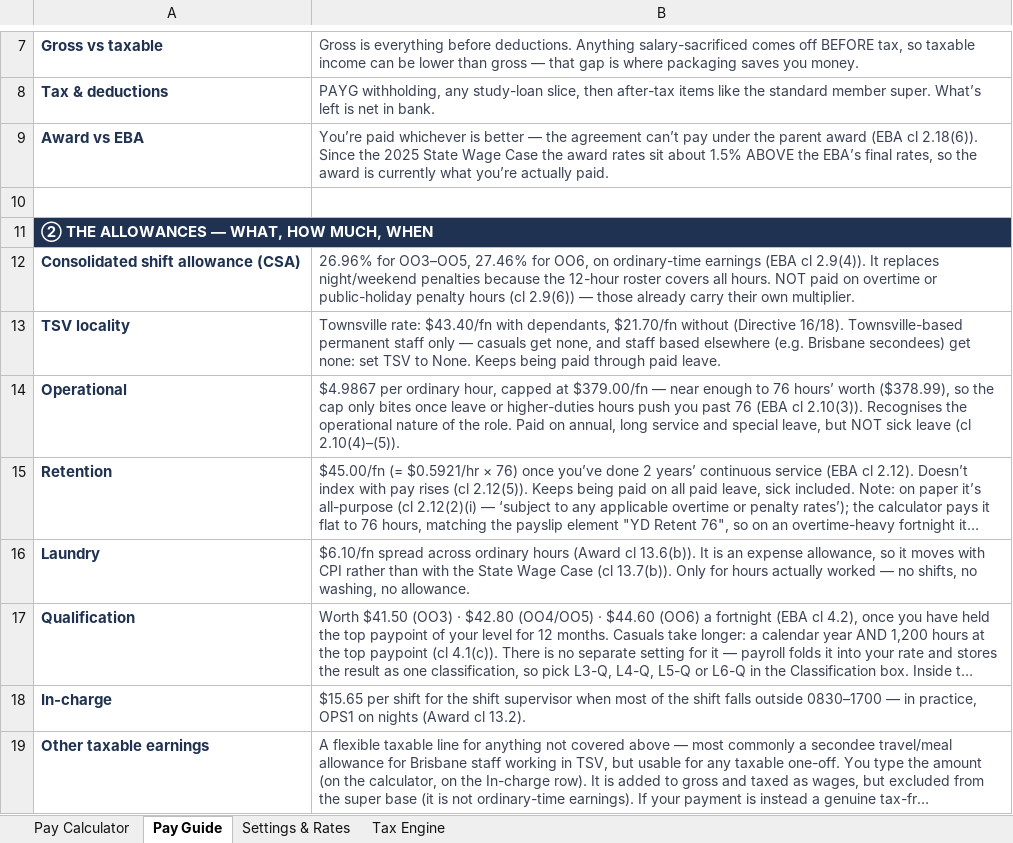
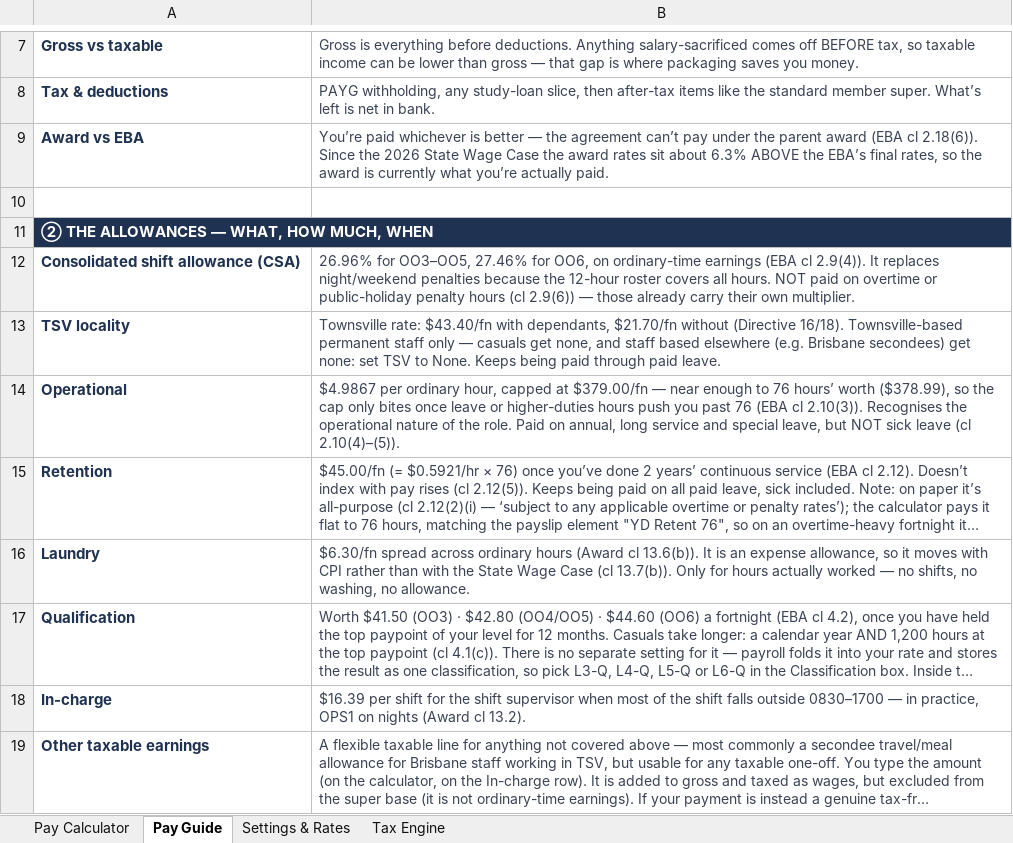
Before and after one commit to paycalc/paycalc.github.io, an Excel workbook: PayCalc_V19.xlsx, sheet Pay Guide, drawn as a sheet; only a part is shown, gaps mark what is left out; long unchanged cells end in …; values as stored, in another font and other column widths than the file's, no borders; the diff names each change by its address in the sheet, - before the commit and + after, or states it on an @@ line.

```diff
--- a/PayCalc_V19.xlsx (sheet Pay Guide)
+++ b/PayCalc_V19.xlsx (sheet Pay Guide)
-B9: …Since the 2025 State Wage Case the award rates sit about 1.5% ABOVE the…
+B9: …Since the 2026 State Wage Case the award rates sit about 6.3% ABOVE the…
-B16: $6.10/fn spread across…
+B16: $6.30/fn spread across…
-B18: $15.65 per shift…
+B18: $16.39 per shift…
```
Also changed, not shown: sheet Tax Engine, sheet Settings & Rates, sheet Pay Calculator.
